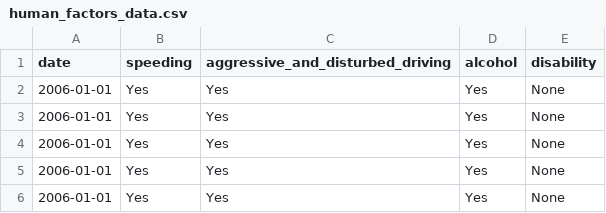
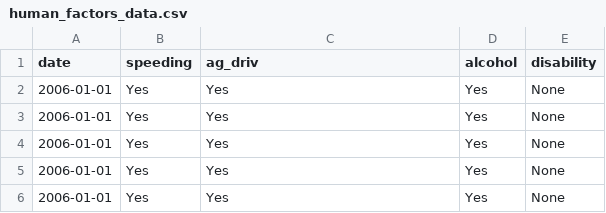
Before and after one commit to jwonc4602/Analysis-of-Motor-Vehicle-Collision-Causes, a CSV file: data/analysis_data/human_factors_data.csv, drawn as a sheet; only a part is shown.

```diff
--- a/data/analysis_data/human_factors_data.csv
+++ b/data/analysis_data/human_factors_data.csv
@@ -1,2 +1,2 @@
-date,speeding,aggressive_and_disturbed_driving,alcohol,disability
+date,speeding,ag_driv,alcohol,disability
 2006-01-01,Yes,Yes,Yes,None
```
Also changed, not shown: 5 other files.
